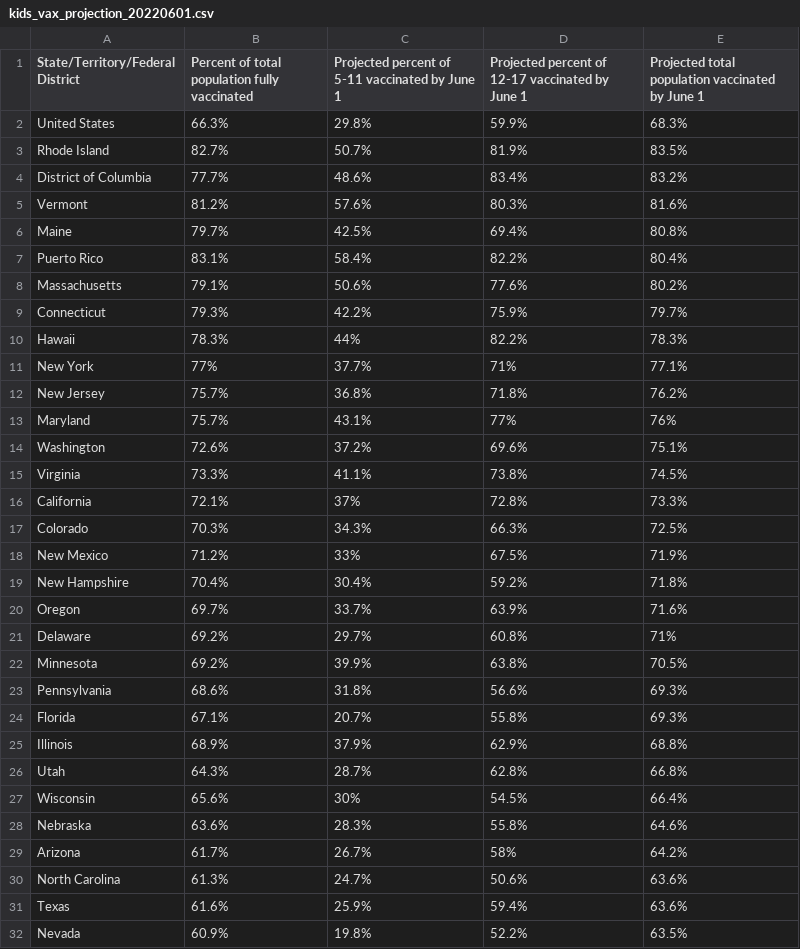
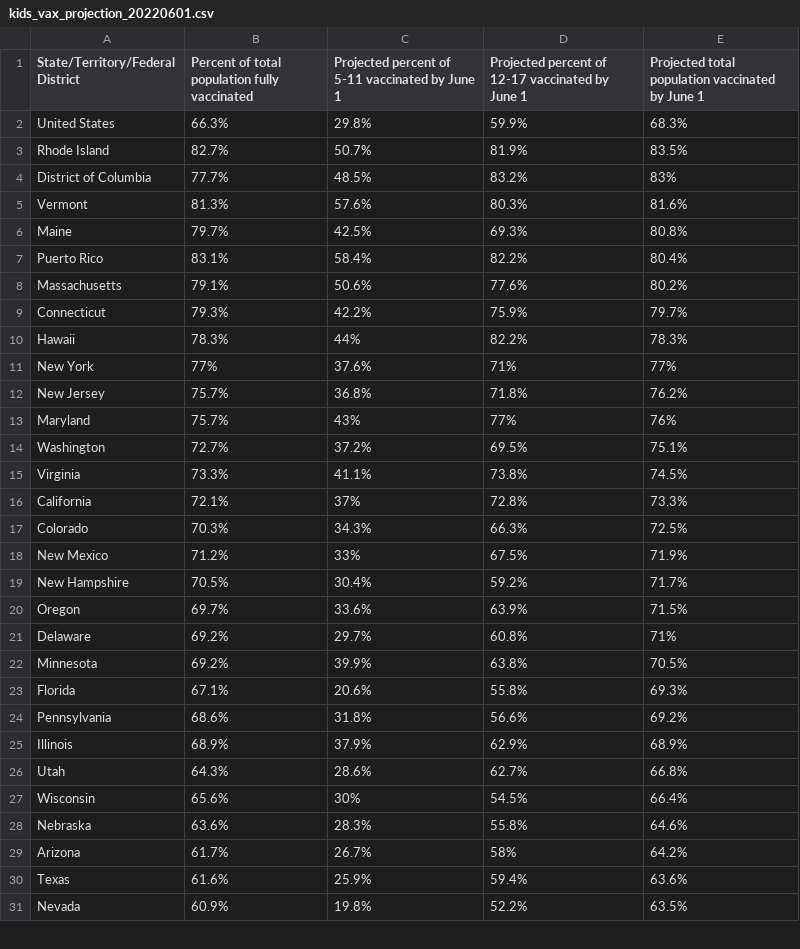
Before and after one commit to Dotdash-Data-Journalism/2022_VWH_kids_vax_projection_june_1, a CSV file: visualizations/kids_vax_projection_20220601.csv, drawn as a sheet; only a part is shown; the diff covers the shown part only.

```diff
--- a/visualizations/kids_vax_projection_20220601.csv
+++ b/visualizations/kids_vax_projection_20220601.csv
@@ -3,5 +3,5 @@ United States,66.3%,29.8%,59.9%,68.3%
 Rhode Island,82.7%,50.7%,81.9%,83.5%
-District of Columbia,77.7%,48.6%,83.4%,83.2%
-Vermont,81.2%,57.6%,80.3%,81.6%
-Maine,79.7%,42.5%,69.4%,80.8%
+District of Columbia,77.7%,48.5%,83.2%,83%
+Vermont,81.3%,57.6%,80.3%,81.6%
+Maine,79.7%,42.5%,69.3%,80.8%
 Puerto Rico,83.1%,58.4%,82.2%,80.4%
@@ -10,6 +10,6 @@ Connecticut,79.3%,42.2%,75.9%,79.7%
 Hawaii,78.3%,44%,82.2%,78.3%
-New York,77%,37.7%,71%,77.1%
+New York,77%,37.6%,71%,77%
 New Jersey,75.7%,36.8%,71.8%,76.2%
-Maryland,75.7%,43.1%,77%,76%
-Washington,72.6%,37.2%,69.6%,75.1%
+Maryland,75.7%,43%,77%,76%
+Washington,72.7%,37.2%,69.5%,75.1%
 Virginia,73.3%,41.1%,73.8%,74.5%
@@ -18,10 +18,10 @@ Colorado,70.3%,34.3%,66.3%,72.5%
 New Mexico,71.2%,33%,67.5%,71.9%
-New Hampshire,70.4%,30.4%,59.2%,71.8%
-Oregon,69.7%,33.7%,63.9%,71.6%
+New Hampshire,70.5%,30.4%,59.2%,71.7%
+Oregon,69.7%,33.6%,63.9%,71.5%
 Delaware,69.2%,29.7%,60.8%,71%
 Minnesota,69.2%,39.9%,63.8%,70.5%
-Pennsylvania,68.6%,31.8%,56.6%,69.3%
-Florida,67.1%,20.7%,55.8%,69.3%
-Illinois,68.9%,37.9%,62.9%,68.8%
-Utah,64.3%,28.7%,62.8%,66.8%
+Florida,67.1%,20.6%,55.8%,69.3%
+Pennsylvania,68.6%,31.8%,56.6%,69.2%
+Illinois,68.9%,37.9%,62.9%,68.9%
+Utah,64.3%,28.6%,62.7%,66.8%
 Wisconsin,65.6%,30%,54.5%,66.4%
@@ -29,3 +29,2 @@ Nebraska,63.6%,28.3%,55.8%,64.6%
 Arizona,61.7%,26.7%,58%,64.2%
-North Carolina,61.3%,24.7%,50.6%,63.6%
 Texas,61.6%,25.9%,59.4%,63.6%
```
Also changed, not shown: 3 added rows, 2 removed rows and 5 edited cells elsewhere in this file.
